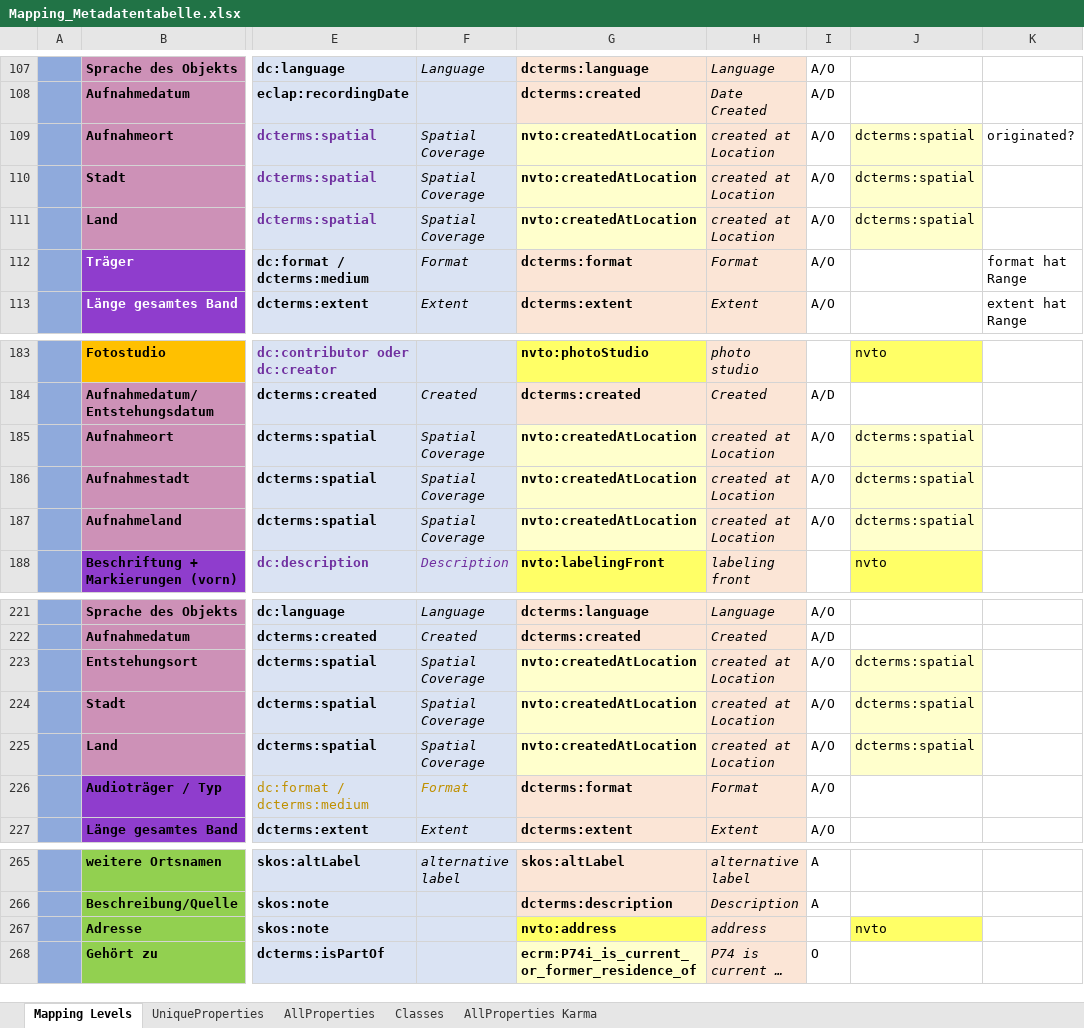
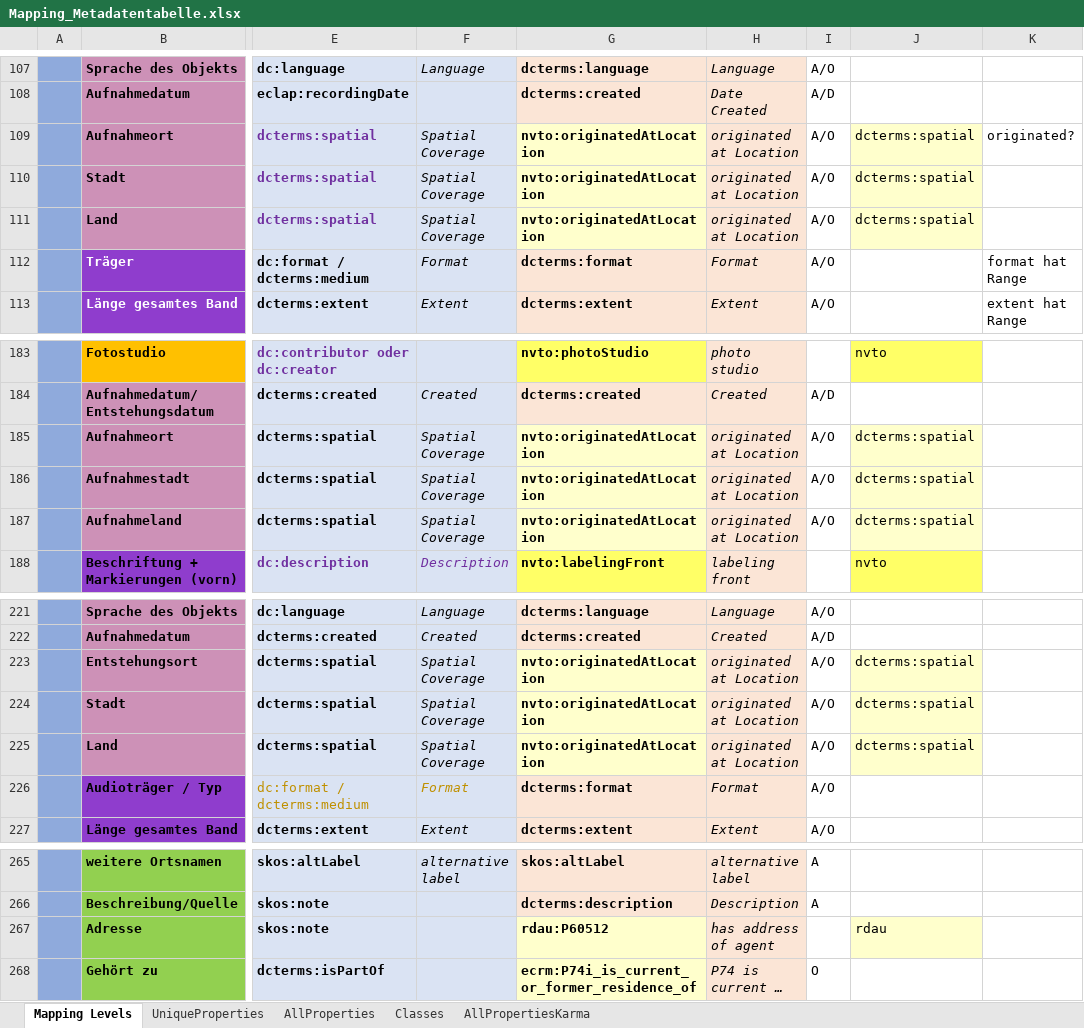
Before and after one commit to mawittbe/NVT_Data-Model, an Excel workbook: Mapping/Mapping_Metadatentabelle.xlsx, sheet Mapping Levels, drawn as a sheet; only a part is shown, gaps mark what is left out; long unchanged cells end in …; values as stored, in another font and other column widths than the file's, no borders; the diff names each change by its address in the sheet, - before the commit and + after, or states it on an @@ line.

Commit message:
Update Mapping_Metadatentabelle.xlsx
   - nvto:createdAtLocation geändert zu nvto:originatedAtLocation
   - rdau:P60512 has address of location für Adresse für Locations
   - Tabelle angepasst an Änderungen in Karma

```diff
--- a/Mapping/Mapping_Metadatentabelle.xlsx (sheet Mapping Levels)
+++ b/Mapping/Mapping_Metadatentabelle.xlsx (sheet Mapping Levels)
-sheet tab: AllProperties Karma
+sheet tab: AllPropertiesKarma
-G109:G111: nvto:createdAtLocation
+G109:G111: nvto:originatedAtLocation
-H109:H111: created at Location
+H109:H111: originated at Location
-G185:G187: nvto:createdAtLocation
+G185:G187: nvto:originatedAtLocation
-H185:H187: created at Location
+H185:H187: originated at Location
-G223:G225: nvto:createdAtLocation
+G223:G225: nvto:originatedAtLocation
-H223:H225: created at Location
+H223:H225: originated at Location
-G267: nvto:address
+G267: rdau:P60512
-G267 fill: #FFFF66
+G267 fill: #FFFFCC
-H267: address
+H267: has address of agent
-J267: nvto
+J267: rdau
-J267 fill: #FFFF66
+J267 fill: #FFFFCC
```
